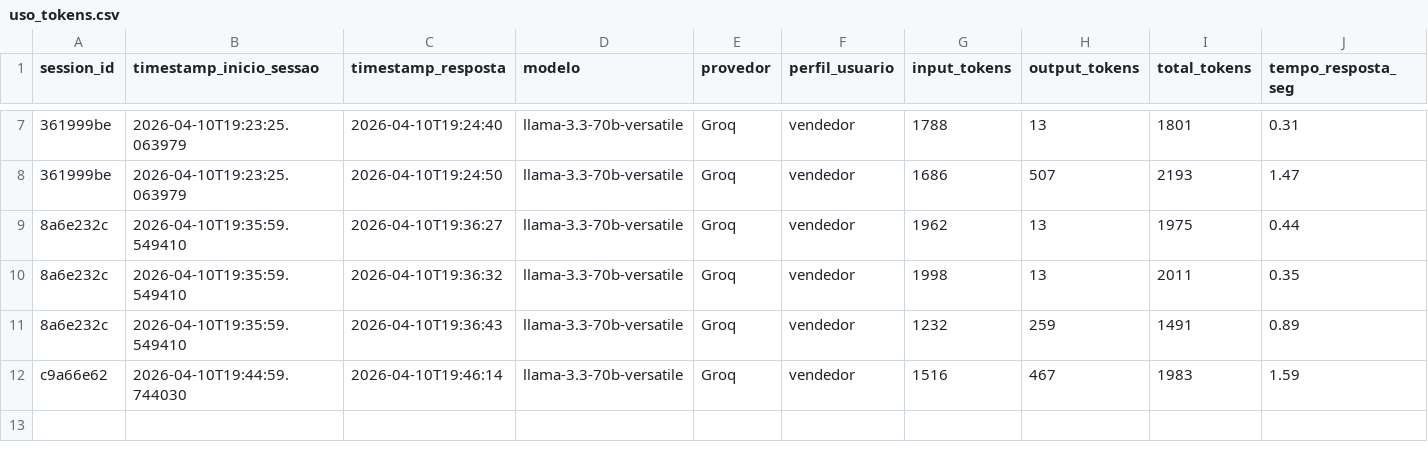
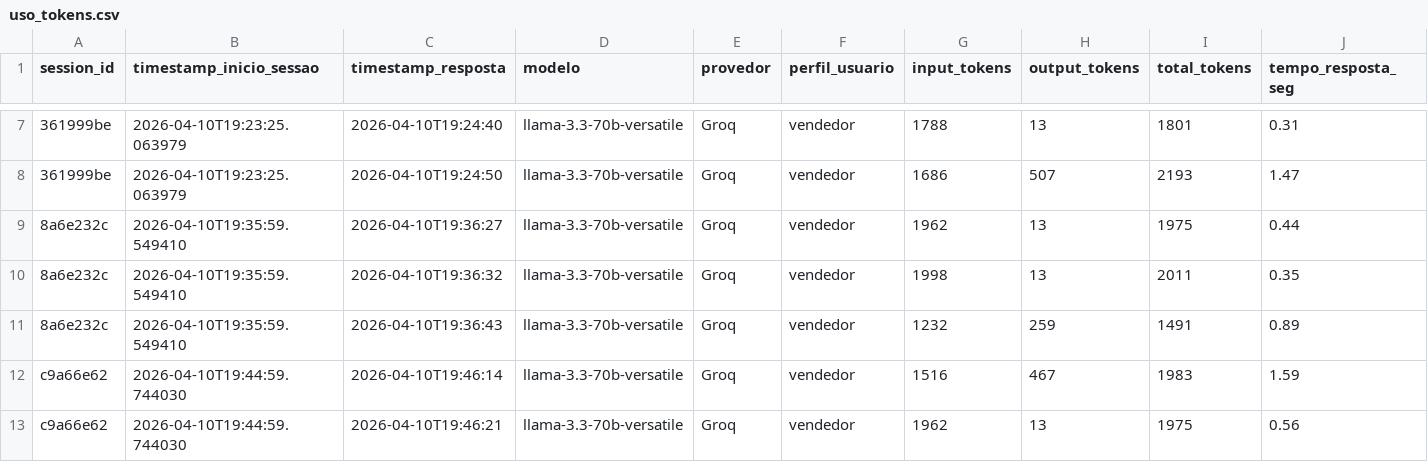
Before and after one commit to Antoniopneto9/Agente_FleetPro-1, a CSV file: uso_tokens.csv, drawn as a sheet; only a part is shown, gaps mark what is left out; rows hold the shown columns only; the diff names each change by its address in the sheet, - before the commit and + after, or states it on an @@ line.

Commit message:
log tokens: 2026-04-10

```diff
--- a/uso_tokens.csv
+++ b/uso_tokens.csv
+row 13: c9a66e62 | 2026-04-10T19:44:59.744030 | 2026-04-10T19:46:21 | llama-3.3-70b-versatile | Groq | vendedor | 1962 | 13 | 1975 | 0.56
```
